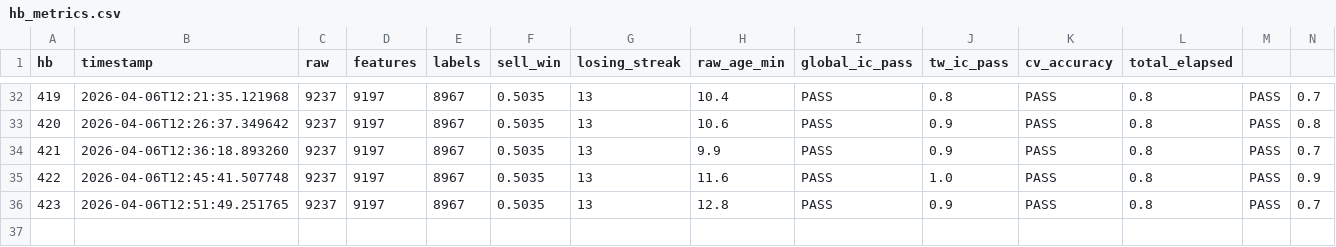
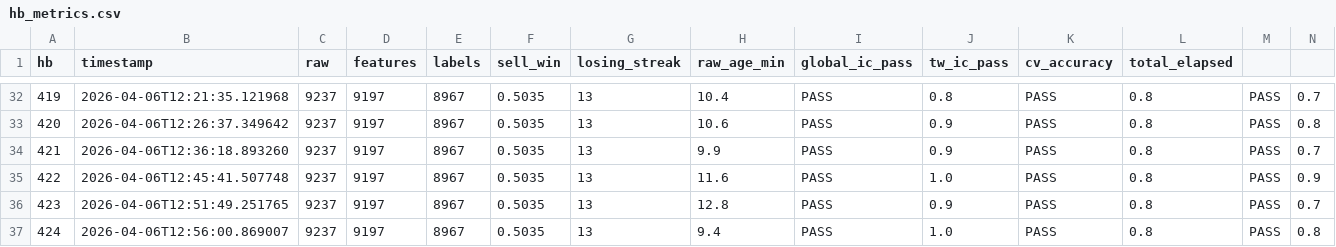
Before and after one commit to siriChiu/Poly-Trader, a CSV file: data/hb_metrics.csv, drawn as a sheet; only a part is shown, gaps mark what is left out; rows hold the shown columns only; the diff names each change by its address in the sheet, - before the commit and + after, or states it on an @@ line.

```diff
--- a/data/hb_metrics.csv
+++ b/data/hb_metrics.csv
+row 37: 424 | 2026-04-06T12:56:00.869007 | 9237 | 9197 | 8967 | 0.5035 | 13 | 9.4 | PASS | 1.0 | PASS | 0.8 | PASS | 0.8
```
Also changed, not shown: 2 other files.
